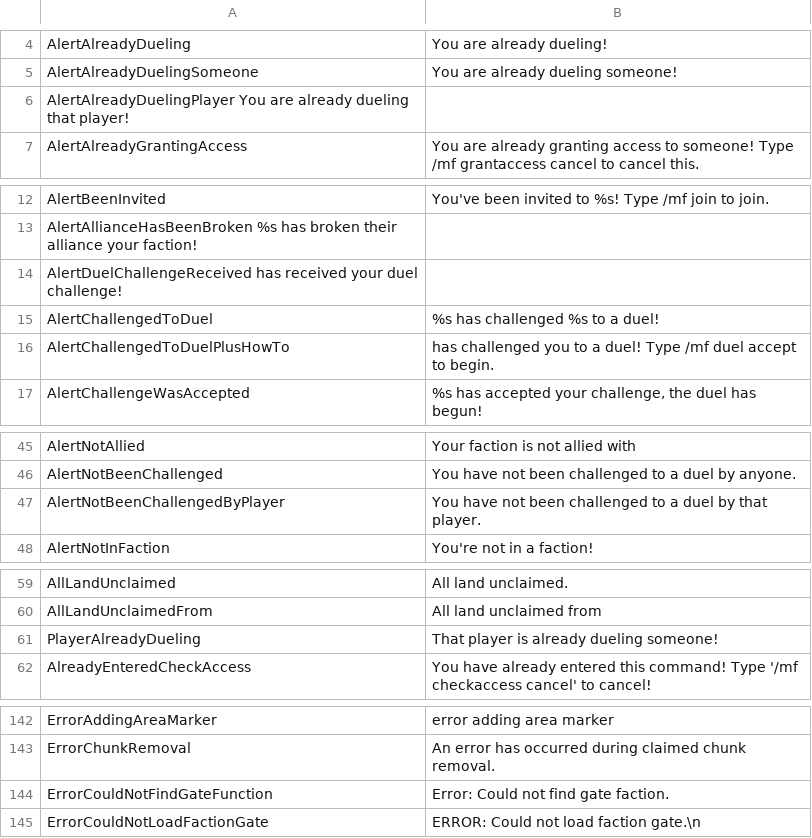
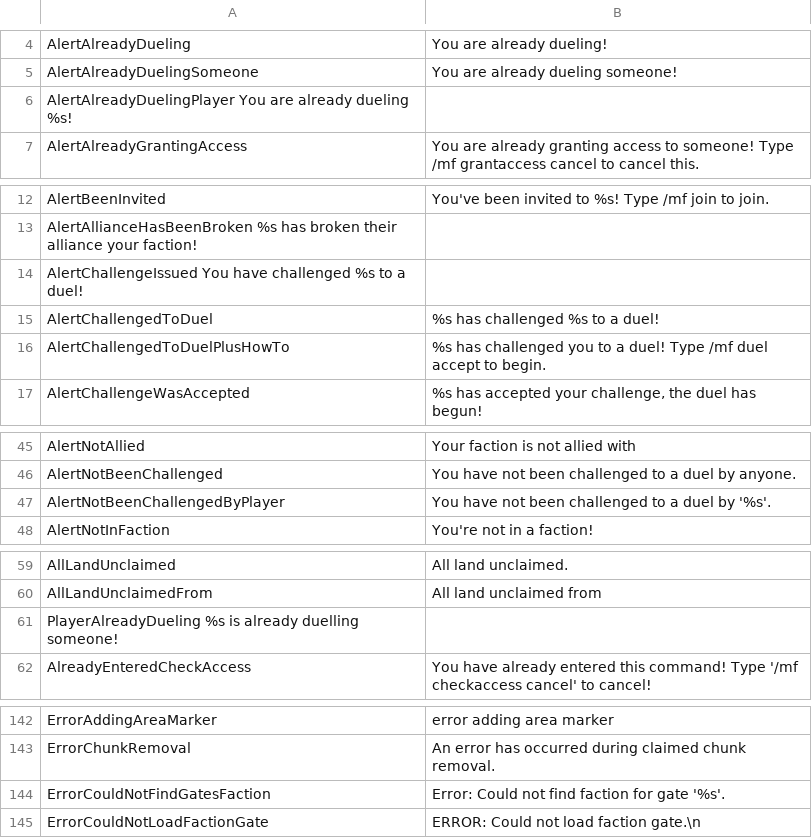
Before and after one commit to Dans-Plugins/Medieval-Factions, a TSV file: src/main/resources/en-us.tsv, drawn as a sheet; only a part is shown, gaps mark what is left out; the diff covers the shown part only.

Commit message:
redid making duel command and made gate command translatable

```diff
--- a/src/main/resources/en-us.tsv
+++ b/src/main/resources/en-us.tsv
@@ -5,3 +5,3 @@ AlertAlreadyDueling	You are already dueling!
 AlertAlreadyDuelingSomeone	You are already dueling someone!
-AlertAlreadyDuelingPlayer   You are already dueling that player!
+AlertAlreadyDuelingPlayer   You are already dueling %s!
 AlertAlreadyGrantingAccess	You are already granting access to someone! Type /mf grantaccess cancel to cancel this.
@@ -13,5 +13,5 @@ AlertBeenInvited	You've been invited to %s! Type /mf join to join.
 AlertAllianceHasBeenBroken  %s has broken their alliance your faction!
-AlertDuelChallengeReceived   has received your duel challenge!
+AlertChallengeIssued   You have challenged %s to a duel!
 AlertChallengedToDuel	%s has challenged %s to a duel!
-AlertChallengedToDuelPlusHowTo	 has challenged you to a duel! Type /mf duel accept to begin.
+AlertChallengedToDuelPlusHowTo	 %s has challenged you to a duel! Type /mf duel accept to begin.
 AlertChallengeWasAccepted	%s has accepted your challenge, the duel has begun!
@@ -46,3 +46,3 @@ AlertNotAllied	Your faction is not allied with
 AlertNotBeenChallenged	You have not been challenged to a duel by anyone.
-AlertNotBeenChallengedByPlayer	You have not been challenged to a duel by that player.
+AlertNotBeenChallengedByPlayer	You have not been challenged to a duel by '%s'.
 AlertNotInFaction	You're not in a faction!
@@ -60,3 +60,3 @@ AllLandUnclaimed	All land unclaimed.
 AllLandUnclaimedFrom	All land unclaimed from
-PlayerAlreadyDueling	That player is already dueling someone!
+PlayerAlreadyDueling    %s is already duelling someone!
 AlreadyEnteredCheckAccess	You have already entered this command! Type '/mf checkaccess cancel' to cancel!
@@ -143,3 +143,3 @@ ErrorAddingAreaMarker	error adding area marker
 ErrorChunkRemoval	An error has occurred during claimed chunk removal.
-ErrorCouldNotFindGateFunction	Error: Could not find gate faction.
+ErrorCouldNotFindGatesFaction	Error: Could not find faction for gate '%s'.
 ErrorCouldNotLoadFactionGate	ERROR: Could not load faction gate.\n
```
Also changed, not shown: 1 edited cell elsewhere in this file, 2 other files.
